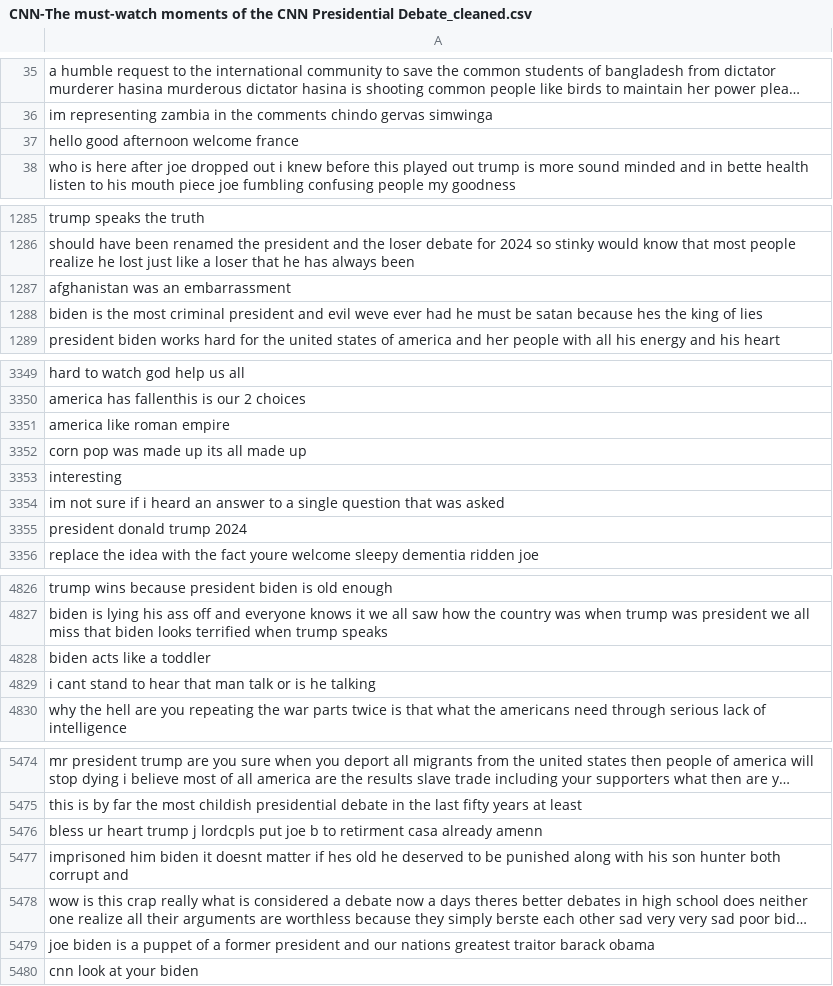
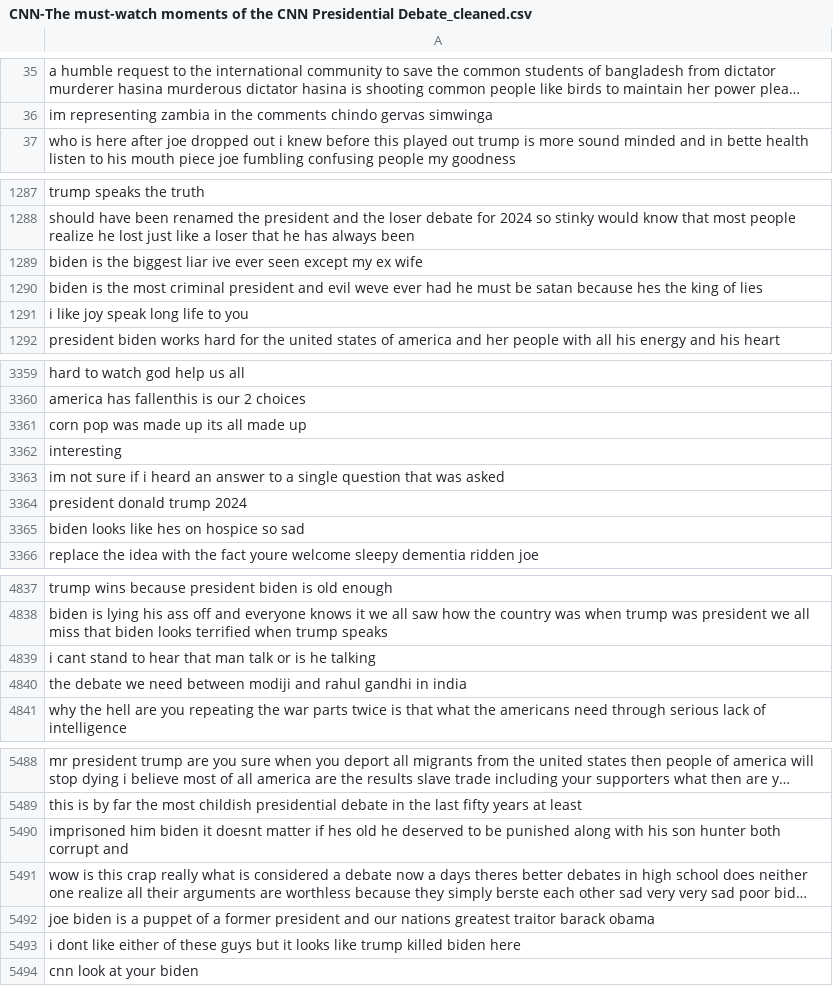
Before and after one commit to tyrionhuu/YouTube_Data_Science, a CSV file: stance_detection/comments/debate/CNN-The must-watch moments of the CNN Presidential Debate_cleaned.csv, drawn as a sheet; only a part is shown, gaps mark what is left out; long unchanged cells end in …; removed rows and columns are numbered as before the commit, all else as after; the diff covers the shown part only; the diff names each change by its address in the sheet, - before the commit and + after, or states it on an @@ line.

```diff
--- a/stance_detection/comments/debate/CNN-The must-watch moments of the CNN Presidential Debate_cleaned.csv
+++ b/stance_detection/comments/debate/CNN-The must-watch moments of the CNN Presidential Debate_cleaned.csv
-row 37: hello good afternoon welcome france
-A1289: afghanistan was an embarrassment
+A1289: biden is the biggest liar ive ever seen except my ex wife
+row 1291: i like joy speak long life to you
-row 3351: america like roman empire
+row 3365: biden looks like hes on hospice so sad
-row 4828: biden acts like a toddler
+row 4840: the debate we need between modiji and rahul gandhi in india
-row 5476: bless ur heart trump j lordcpls put joe b to retirment casa already amenn
+row 5493: i dont like either of these guys but it looks like trump killed biden here
```
Also changed, not shown: 72 added rows, 54 removed rows, 1 moved row and 2 edited cells elsewhere in this file, stance_detection/comments/debate/CNN-The must-watch moments of the CNN Presidential Debate_tokenized.csv, 17 other files.
